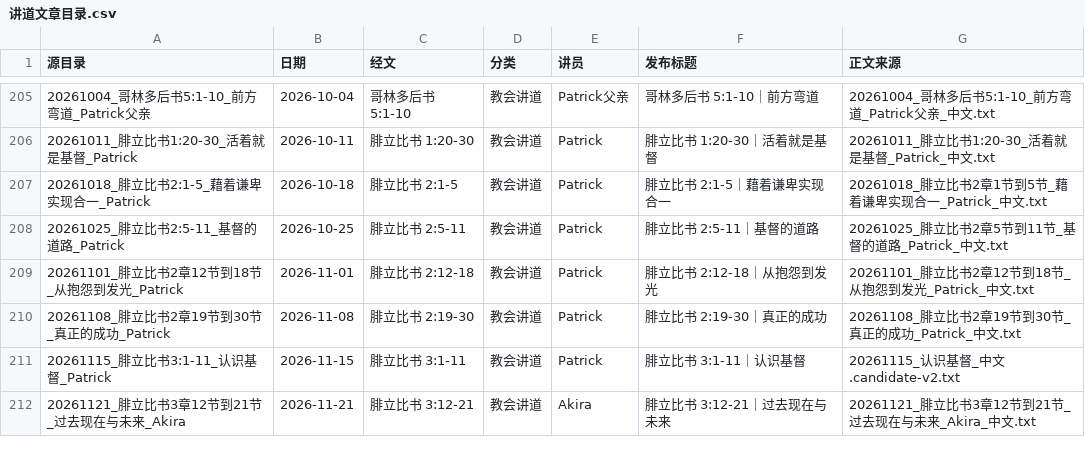
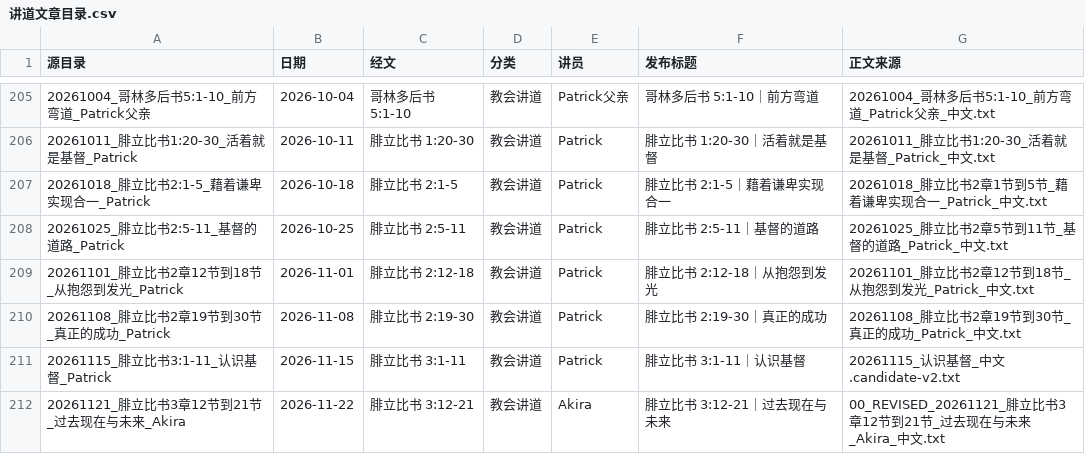
Before and after one commit to Ronnie0229/Ronnie0229.github.io, a CSV file: docs/内容整理报告/讲道文章目录.csv, drawn as a sheet; only a part is shown, gaps mark what is left out.

```diff
--- a/docs/内容整理报告/讲道文章目录.csv
+++ b/docs/内容整理报告/讲道文章目录.csv
@@ -211,2 +211,2 @@
 20261115_腓立比书3:1-11_认识基督_Patrick,2026-11-15,腓立比书 3:1-11,教会讲道,Patrick,腓立比书 3:1-11｜认识基督,20261115_认识基督_中文.candidate-v2.txt
-20261121_腓立比书3章12节到21节_过去现在与未来_Akira,2026-11-21,腓立比书 3:12-21,教会讲道,Akira,腓立比书 3:12-21｜过去现在与未来,20261121_腓立比书3章12节到21节_过去现在与未来_Akira_中文.txt
+20261121_腓立比书3章12节到21节_过去现在与未来_Akira,2026-11-22,腓立比书 3:12-21,教会讲道,Akira,腓立比书 3:12-21｜过去现在与未来,00_REVISED_20261121_腓立比书3章12节到21节_过去现在与未来_Akira_中文.txt
```
Also changed, not shown: docs/内容整理报告/sermon-import-registry.csv, 4 other files.
